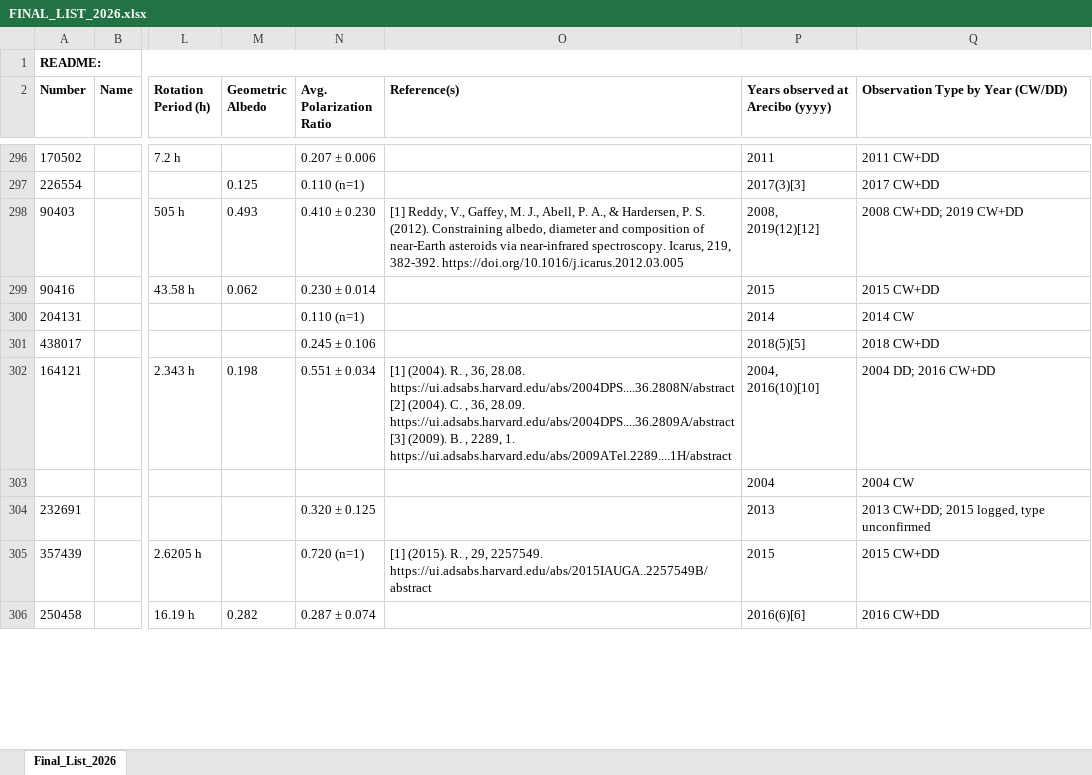
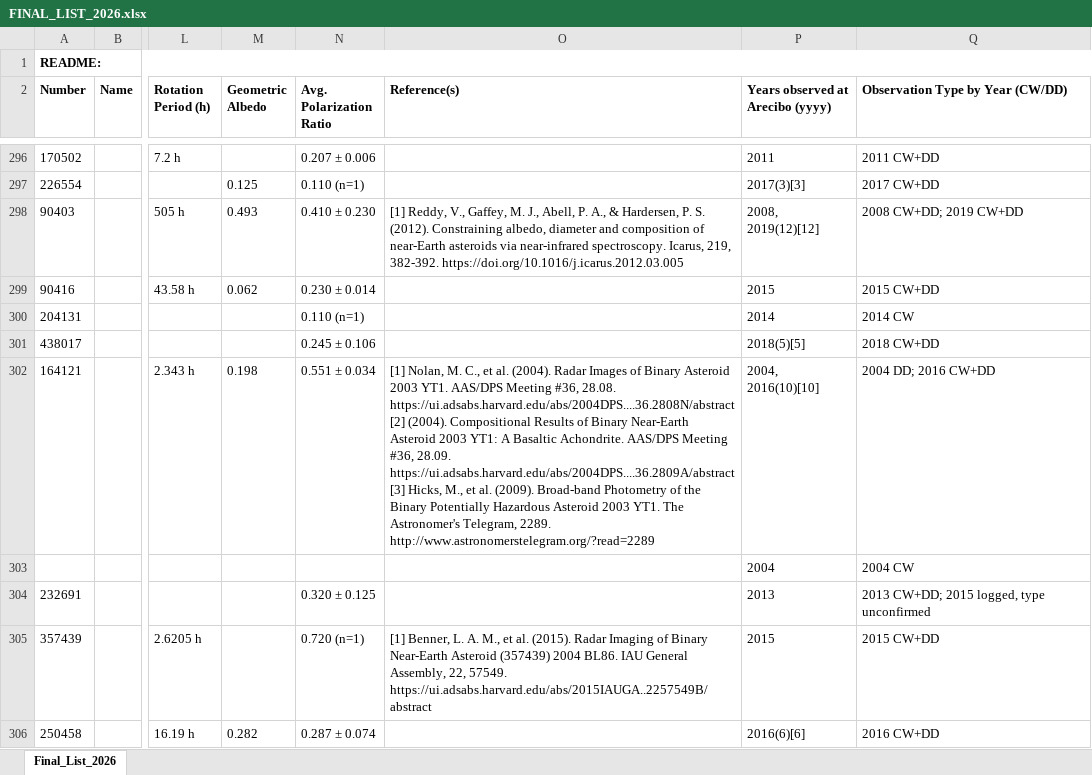
Before and after one commit to luchananda/LPI-Arecibo-data, an Excel workbook: FINAL_LIST_2026.xlsx, sheet Final_List_2026, drawn as a sheet; only a part is shown, gaps mark what is left out; values as stored, in another font and other column widths than the file's, no borders; the diff covers the shown part only; the diff names each change by its address in the sheet, - before the commit and + after, or states it on an @@ line.

Commit message:
Fix remaining 62 malformed grey-literature citations
Resolved every citation broken by the original harvest's failure to parse
author metadata from grey-literature sources (IAU Circulars, CBETs,
Astronomer's Telegrams, DPS/AAS/EPSC/AGU/LPI conference abstracts) that
lack the structured author fields journal articles have. 9 via Crossref
DOI lookup, 8 via direct ATel fetch, 9 via CBET circular index pages, 34
via targeted search - each attributed to its real title/author/venue
where findable. A handful of CBET/IAUC entries genuinely have no named
author in the source record, so those cite year/title/venue only rather
than guessing a name.

Two finds along the way: 2020 BX12's reference is a full published paper
first-authored by Zambrano-Marin, L.F.; 2020 NK1's DPS abstract had its
complete author list recoverable. Also merged several more pre-existing
duplicate reference entries surfaced by the fix, same issue as the
previous commit.

```diff
--- a/FINAL_LIST_2026.xlsx (sheet Final_List_2026)
+++ b/FINAL_LIST_2026.xlsx (sheet Final_List_2026)
-O302 (Reference(s)): [1] (2004). R. , 36, 28.08. https://ui.adsabs.harvard.edu/abs/2004DPS....36.2808N/abstract [2] (2004). C. , 36, 28.09. https://ui.adsabs.harvard.edu/abs/2004DPS....36.2809A/abstract [3] (2009). B. , 2289, 1. https://ui.adsabs.harvard.edu/abs/2009ATel.2289....1H/abstract
+O302 (Reference(s)): [1] Nolan, M. C., et al. (2004). Radar Images of Binary Asteroid 2003 YT1. AAS/DPS Meeting #36, 28.08. https://ui.adsabs.harvard.edu/abs/2004DPS....36.2808N/abstract [2] (2004). Compositional Results of Binary Near-Earth Asteroid 2003 YT1: A Basaltic Achondrite. AAS/DPS Meeting #36, 28.09. https://ui.adsabs.harvard.edu/abs/2004DPS....36.2809A/abstract [3] Hicks, M., et al. (2009). Broad-band Photometry of the Binary Potentially Hazardous Asteroid 2003 YT1. The Astronomer's Telegram, 2289. http://www.astronomerstelegram.org/?read=2289
-O305 (Reference(s)): [1] (2015). R. , 29, 2257549. https://ui.adsabs.harvard.edu/abs/2015IAUGA..2257549B/abstract
+O305 (Reference(s)): [1] Benner, L. A. M., et al. (2015). Radar Imaging of Binary Near-Earth Asteroid (357439) 2004 BL86. IAU General Assembly, 22, 57549. https://ui.adsabs.harvard.edu/abs/2015IAUGA..2257549B/abstract
```
Also changed, not shown: 50 edited cells elsewhere in this sheet, 1 other file.
